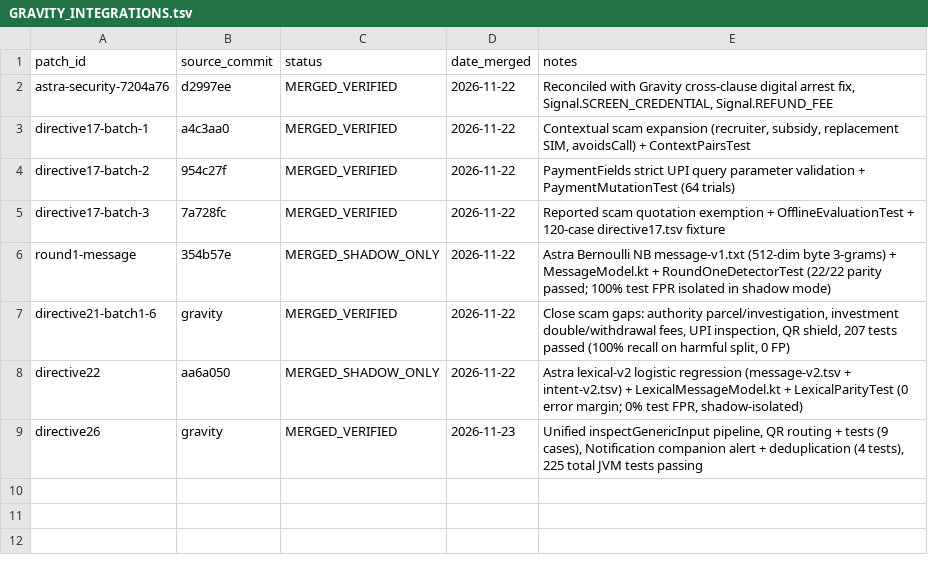
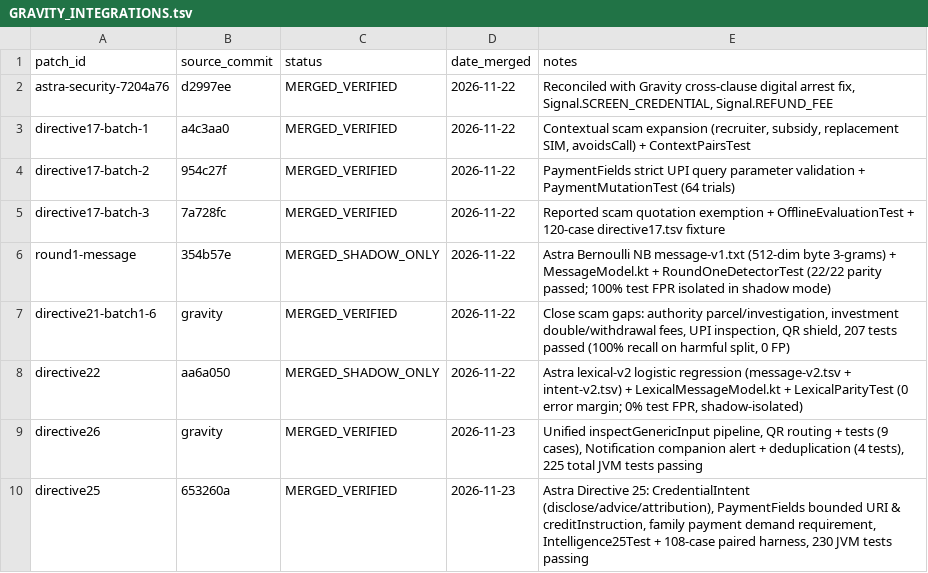
Before and after one commit to Anmol-coder26/APP_Susagi-Arm, a TSV file: delivery/GRAVITY_INTEGRATIONS.tsv, drawn as a sheet.

Commit message:
feat(security): integrate Astra Directive 25 with 230 passing tests, 108-case paired detector harness, and distinct 1930 cybercrime actions

```diff
--- a/delivery/GRAVITY_INTEGRATIONS.tsv
+++ b/delivery/GRAVITY_INTEGRATIONS.tsv
@@ -9 +9,2 @@ directive22	aa6a050	MERGED_SHADOW_ONLY	2026-11-22	Astra lexical-v2 logistic regr
 directive26	gravity	MERGED_VERIFIED	2026-11-23	Unified inspectGenericInput pipeline, QR routing + tests (9 cases), Notification companion alert + deduplication (4 tests), 225 total JVM tests passing
+directive25	653260a	MERGED_VERIFIED	2026-11-23	Astra Directive 25: CredentialIntent (disclose/advice/attribution), PaymentFields bounded URI & creditInstruction, family payment demand requirement, Intelligence25Test + 108-case paired harness, 230 JVM tests passing
```
Also changed, not shown: 12 other files.
